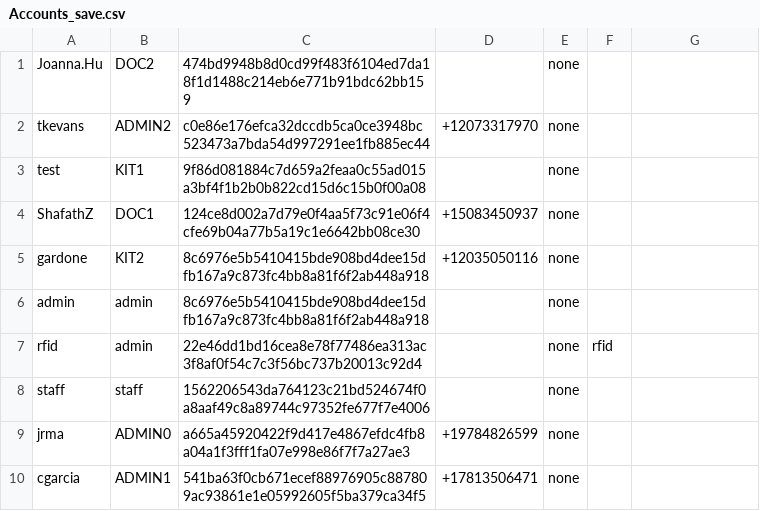
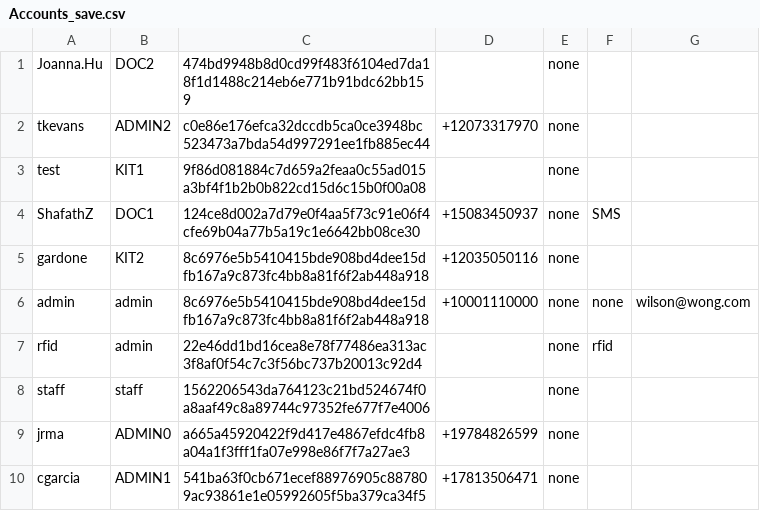
Before and after one commit to CS3733-D22-Team-D/CS3733-D22-Team-D-Application, a CSV file: Accounts_save.csv, drawn as a sheet; the diff names each change by its address in the sheet, - before the commit and + after, or states it on an @@ line.

```diff
--- a/Accounts_save.csv
+++ b/Accounts_save.csv
-F4: (empty)
+F4: SMS
-D6: (empty)
+D6: +10001110000
-F6: (empty)
+F6: none
-G6: (empty)
+G6: wilson@wong.com
```
Also changed, not shown: src/main/resources/Accounts.csv, 9 other files.
